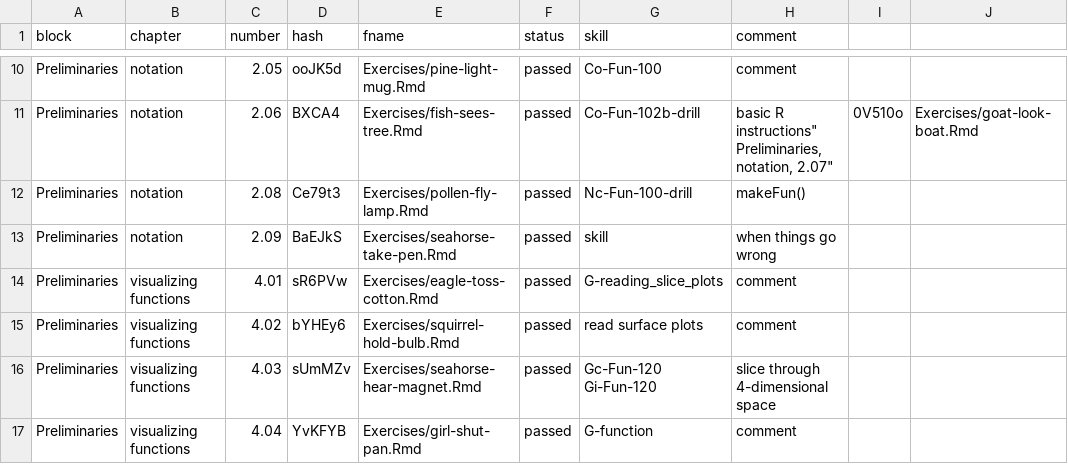
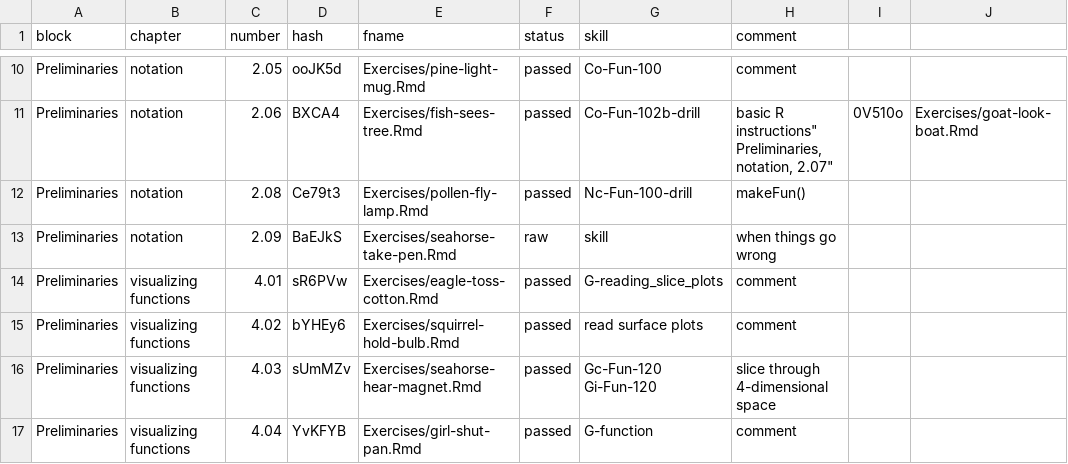
Before and after one commit to dtkaplan/MC2, a CSV file: exercise-roster.csv, drawn as a sheet; only a part is shown, gaps mark what is left out; the diff names each change by its address in the sheet, - before the commit and + after, or states it on an @@ line.

Commit message:
Activating drill in chapters 2-6

```diff
--- a/exercise-roster.csv
+++ b/exercise-roster.csv
-F13 (status): passed
+F13 (status): raw
```
Also changed, not shown: 10 other files.
